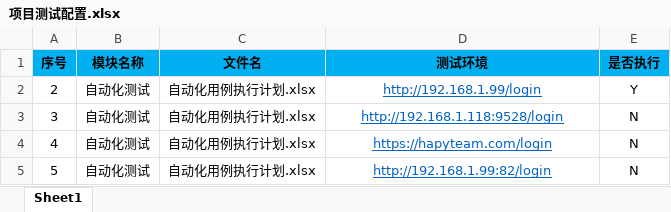
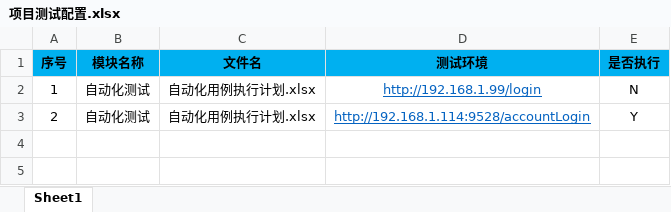
Before and after one commit to PengLiang1997/HNAutoTest, an Excel workbook: UI自动化/haipiTeam/项目测试配置.xlsx, sheet Sheet1, drawn as a sheet; values as stored, in another font and other column widths than the file's, no borders; removed rows and columns are numbered as before the commit, all else as after; the diff names each change by its address in the sheet, - before the commit and + after, or states it on an @@ line.

```diff
--- a/UI自动化/haipiTeam/项目测试配置.xlsx (sheet Sheet1)
+++ b/UI自动化/haipiTeam/项目测试配置.xlsx (sheet Sheet1)
+row 2: 1 | 自动化测试 | 自动化用例执行计划.xlsx | http://192.168.1.99/login | N
-D3 (测试环境): http://192.168.1.99/login
+D3 (测试环境): http://192.168.1.114:9528/accountLogin
-row 3: 3 | 自动化测试 | 自动化用例执行计划.xlsx | http://192.168.1.118:9528/login | N
-row 4: 4 | 自动化测试 | 自动化用例执行计划.xlsx | https://hapyteam.com/login | N
-row 5: 5 | 自动化测试 | 自动化用例执行计划.xlsx | http://192.168.1.99:82/login | N
```
Also changed, not shown: UI自动化/haipiTeam/自动化测试/自动化用例执行计划.xlsx, 30 other files.
